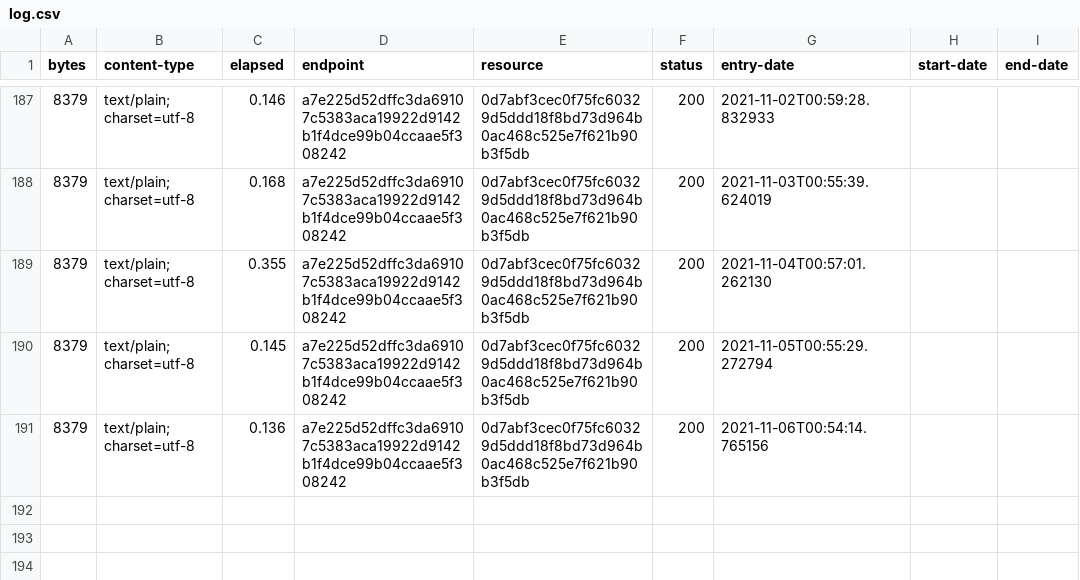
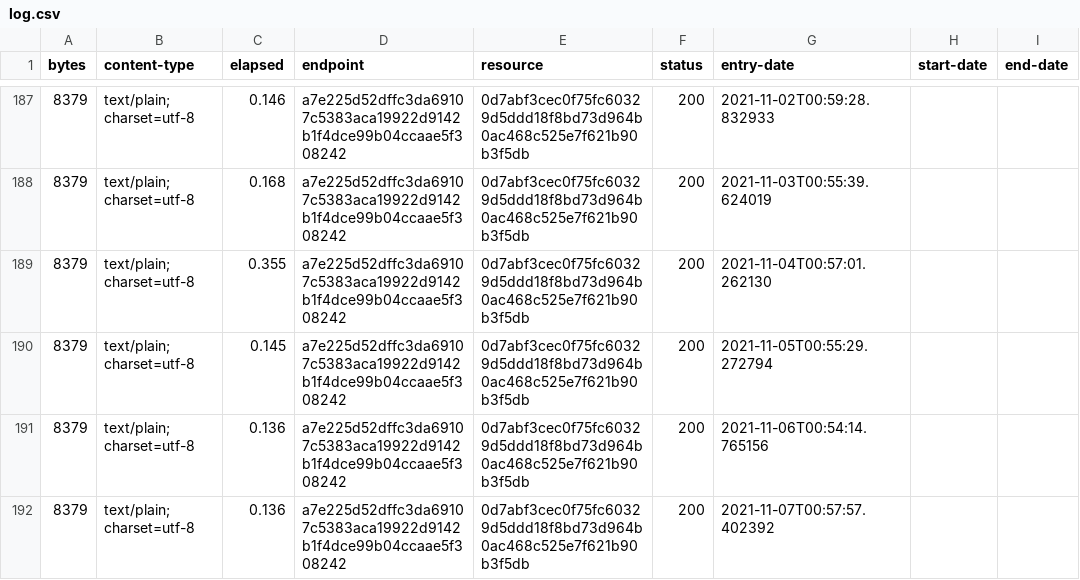
Before and after one commit to digital-land/document-collection, a CSV file: collection/log.csv, drawn as a sheet; only a part is shown, gaps mark what is left out.

Commit message:
Collection 2021-11-07

```diff
--- a/collection/log.csv
+++ b/collection/log.csv
@@ -191 +191,2 @@ bytes,content-type,elapsed,endpoint,resource,status,entry-date,start-date,end-da
 8379,text/plain; charset=utf-8,0.136,a7e225d52dffc3da69107c5383aca19922d9142b1f4dce99b04ccaae5f308242,0d7abf3cec0f75fc60329d5ddd18f8bd73d964b0ac468c525e7f621b90b3f5db,200,2021-11-06T00:54:14.765156,,
+8379,text/plain; charset=utf-8,0.136,a7e225d52dffc3da69107c5383aca19922d9142b1f4dce99b04ccaae5f308242,0d7abf3cec0f75fc60329d5ddd18f8bd73d964b0ac468c525e7f621b90b3f5db,200,2021-11-07T00:57:57.402392,,
```
